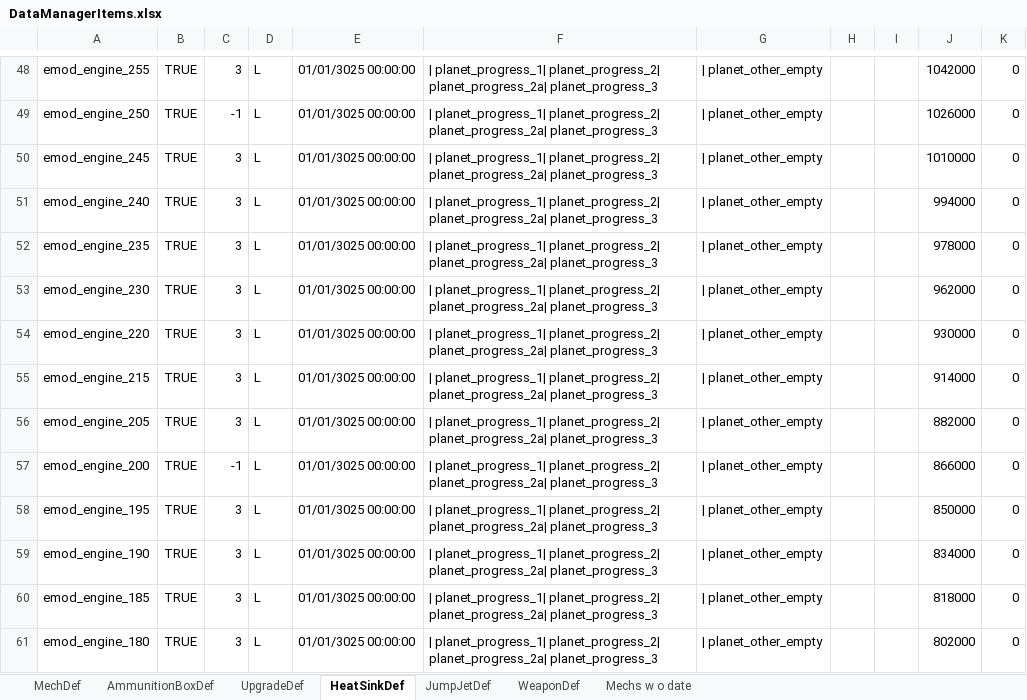
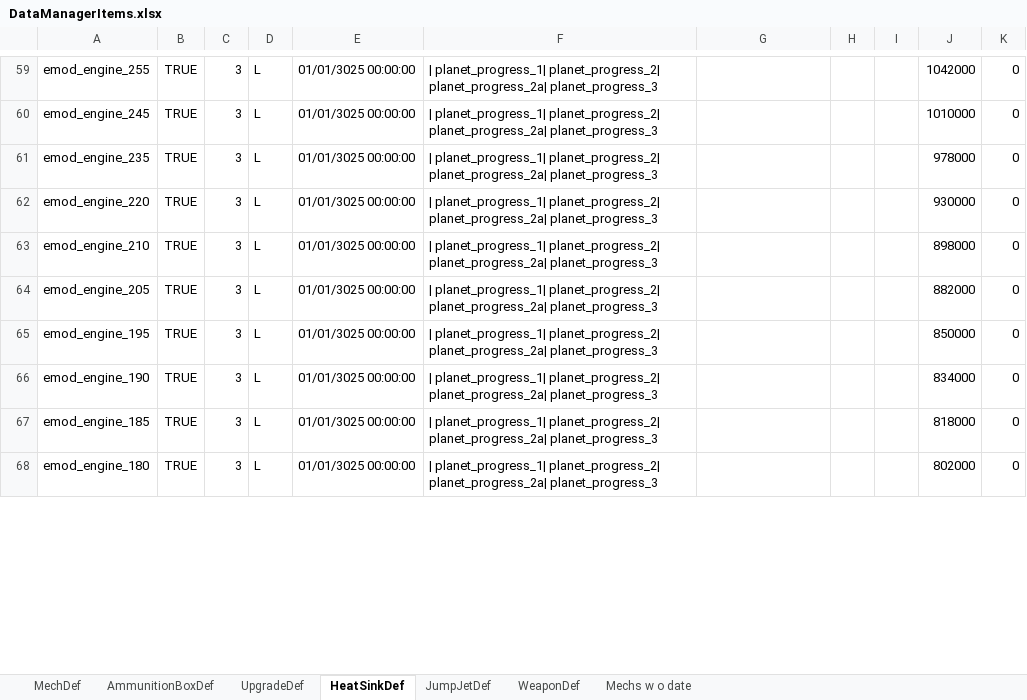
Before and after one commit to donZappo/Battletech-Revised-Release-Version, an Excel workbook: vfProcGenStores/DataManagerItems.xlsx, sheet HeatSinkDef, drawn as a sheet; only a part is shown, gaps mark what is left out; values as stored, in another font and other column widths than the file's, no borders; removed rows and columns are numbered as before the commit, all else as after; the diff covers the shown part only; the diff names each change by its address in the sheet, - before the commit and + after, or states it on an @@ line.

```diff
--- a/vfProcGenStores/DataManagerItems.xlsx (sheet HeatSinkDef)
+++ b/vfProcGenStores/DataManagerItems.xlsx (sheet HeatSinkDef)
-G59: | planet_other_empty
+G59: (empty)
-row 49: emod_engine_250 | TRUE | -1 | L | 01/01/3025 00:00:00 | | planet_progress_1| planet_progress_2| planet_progress_2a| planet_progress_3 | | planet_other_empty |  |  | 1026000 | 0
-G60: | planet_other_empty
+G60: (empty)
-row 51: emod_engine_240 | TRUE | 3 | L | 01/01/3025 00:00:00 | | planet_progress_1| planet_progress_2| planet_progress_2a| planet_progress_3 | | planet_other_empty |  |  | 994000 | 0
-G61: | planet_other_empty
+G61: (empty)
-row 53: emod_engine_230 | TRUE | 3 | L | 01/01/3025 00:00:00 | | planet_progress_1| planet_progress_2| planet_progress_2a| planet_progress_3 | | planet_other_empty |  |  | 962000 | 0
-G62:G64: | planet_other_empty
+G62:G64: (empty)
-A63: emod_engine_215
+A63: emod_engine_210
-J63: 914000
+J63: 898000
-row 57: emod_engine_200 | TRUE | -1 | L | 01/01/3025 00:00:00 | | planet_progress_1| planet_progress_2| planet_progress_2a| planet_progress_3 | | planet_other_empty |  |  | 866000 | 0
-G65:G68: | planet_other_empty
+G65:G68: (empty)
```
Also changed, not shown: 14 added rows, 10 removed rows, 6 moved rows and 50 edited cells elsewhere in this sheet, sheet MechDef, sheet Mechs w o date, sheet WeaponDef, sheet UpgradeDef, sheet AmmunitionBoxDef, sheet JumpJetDef, 9 other files.
